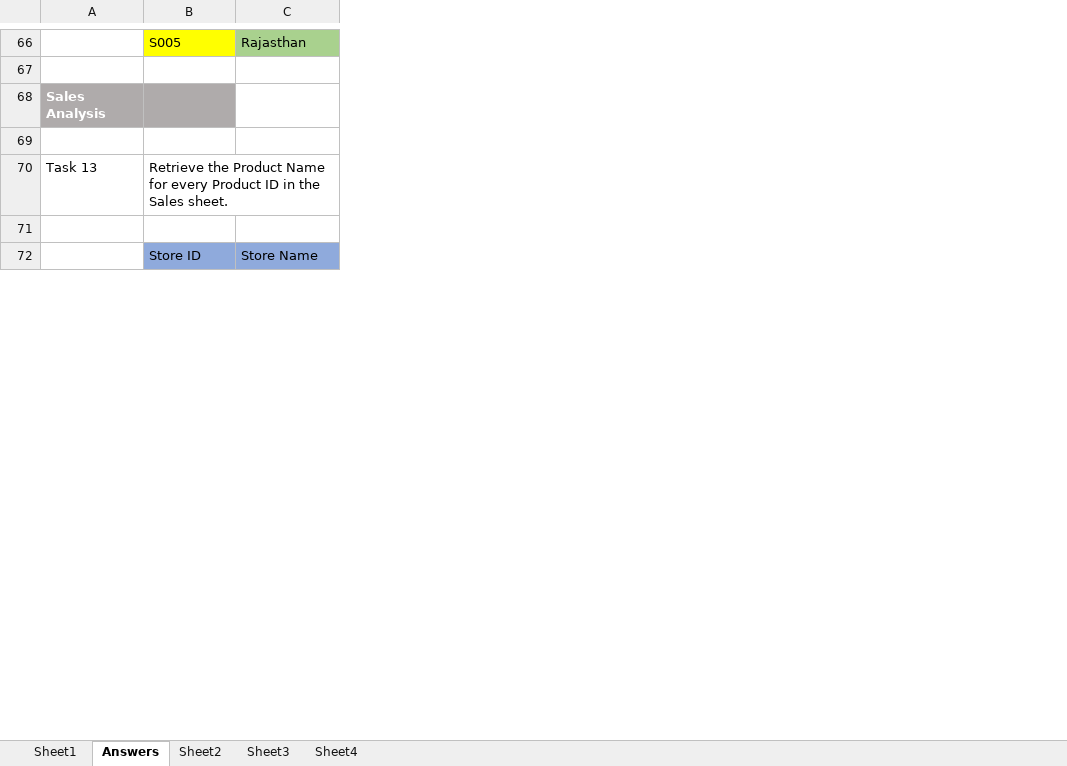
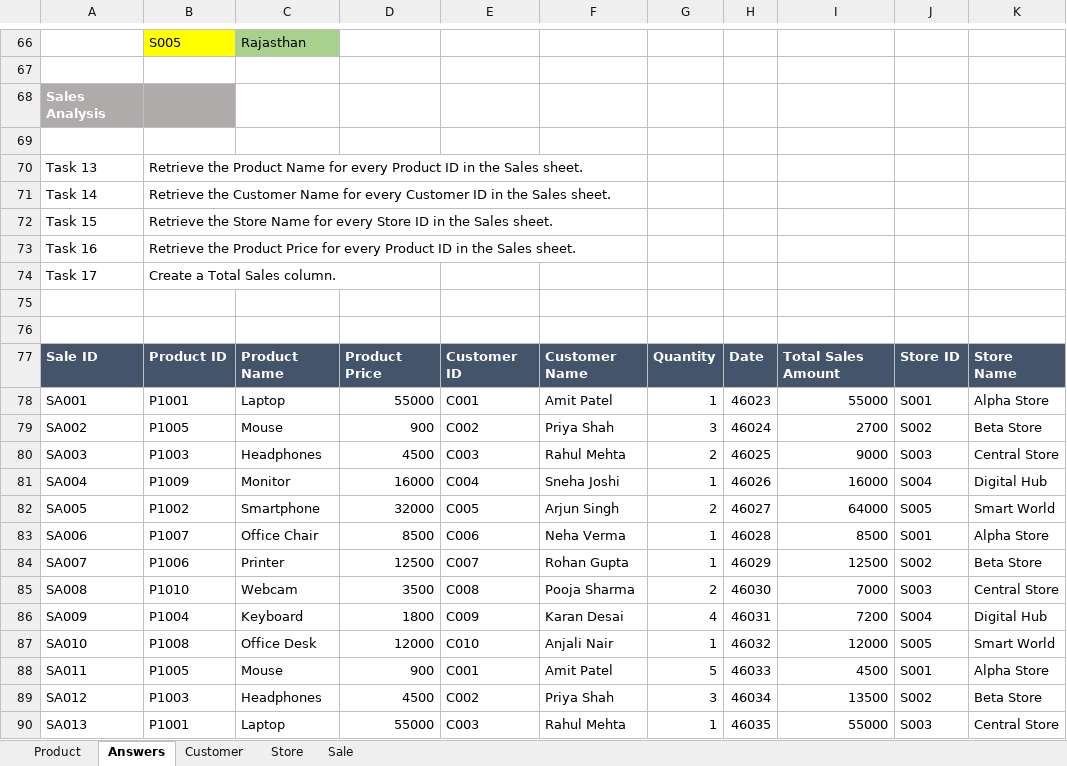
Before and after one commit to Jalpa-DA/Index-Match_Task, an Excel workbook: Jalpa_Index_Match Assignment Task.xlsx, sheet Answers, drawn as a sheet; only a part is shown, gaps mark what is left out; values as stored, in another font and other column widths than the file's, no borders; addresses are those after the commit; the diff covers the shown part only; the diff names each change by its address in the sheet, - before the commit and + after, or states it on an @@ line.

Commit message:
Add files via upload

```diff
--- a/Jalpa_Index_Match Assignment Task.xlsx (sheet Answers)
+++ b/Jalpa_Index_Match Assignment Task.xlsx (sheet Answers)
-sheet tab: Sheet1
+sheet tab: Product
-sheet tab: Sheet2
+sheet tab: Customer
-sheet tab: Sheet3
+sheet tab: Store
-sheet tab: Sheet4
+sheet tab: Sale
+column D, empty
+column E, empty
+column F, empty
+column G, empty
+column H, empty
+column I, empty
+column J, empty
+column K, empty
+row 71: Task 14 | Retrieve the Customer Name for every Customer ID in the Sales sheet.
+row 72: Task 15 | Retrieve the Store Name for every Store ID in the Sales sheet.
+row 73: Task 16 | Retrieve the Product Price for every Product ID in the Sales sheet.
+row 74: Task 17 | Create a Total Sales column.
-row 76:  | Store ID | Store Name
+row 76: (empty)
-B76:C76 fill: #8FAADC
+B76:C76 fill: none
+row 77: Sale ID | Product ID | Product Name | Product Price | Customer ID | Customer Name | Quantity | Date | Total Sales Amount | Store ID | Store Name
+row 78: SA001 | P1001 | Laptop | 55000 | C001 | Amit Patel | 1 | 46023 | 55000 | S001 | Alpha Store
+row 79: SA002 | P1005 | Mouse | 900 | C002 | Priya Shah | 3 | 46024 | 2700 | S002 | Beta Store
+row 80: SA003 | P1003 | Headphones | 4500 | C003 | Rahul Mehta | 2 | 46025 | 9000 | S003 | Central Store
+row 81: SA004 | P1009 | Monitor | 16000 | C004 | Sneha Joshi | 1 | 46026 | 16000 | S004 | Digital Hub
+row 82: SA005 | P1002 | Smartphone | 32000 | C005 | Arjun Singh | 2 | 46027 | 64000 | S005 | Smart World
+row 83: SA006 | P1007 | Office Chair | 8500 | C006 | Neha Verma | 1 | 46028 | 8500 | S001 | Alpha Store
+row 84: SA007 | P1006 | Printer | 12500 | C007 | Rohan Gupta | 1 | 46029 | 12500 | S002 | Beta Store
+row 85: SA008 | P1010 | Webcam | 3500 | C008 | Pooja Sharma | 2 | 46030 | 7000 | S003 | Central Store
+row 86: SA009 | P1004 | Keyboard | 1800 | C009 | Karan Desai | 4 | 46031 | 7200 | S004 | Digital Hub
+row 87: SA010 | P1008 | Office Desk | 12000 | C010 | Anjali Nair | 1 | 46032 | 12000 | S005 | Smart World
+row 88: SA011 | P1005 | Mouse | 900 | C001 | Amit Patel | 5 | 46033 | 4500 | S001 | Alpha Store
+row 89: SA012 | P1003 | Headphones | 4500 | C002 | Priya Shah | 3 | 46034 | 13500 | S002 | Beta Store
+row 90: SA013 | P1001 | Laptop | 55000 | C003 | Rahul Mehta | 1 | 46035 | 55000 | S003 | Central Store
```
Also changed, not shown: 26 added rows, 4 edited cells and cell formats elsewhere in this sheet, sheet Sale, formulas that keep their value.
